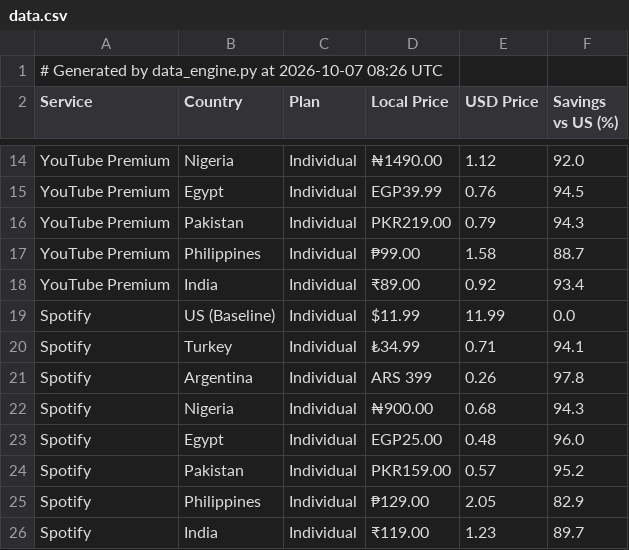
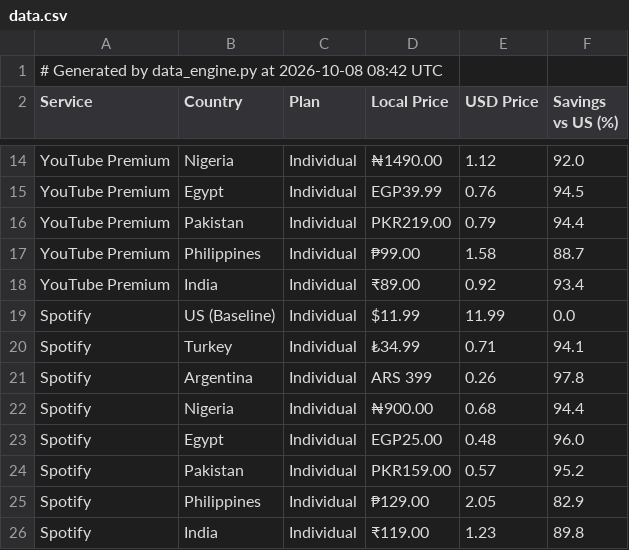
Before and after one commit to ChiarlaC/geo-arbitrage-mrr, a CSV file: data.csv, drawn as a sheet; only a part is shown, gaps mark what is left out.

```diff
--- a/data.csv
+++ b/data.csv
@@ -1,2 +1,2 @@
-# Generated by data_engine.py at 2026-10-07 08:26 UTC
+# Generated by data_engine.py at 2026-10-08 08:42 UTC
 Service,Country,Plan,Local Price,USD Price,Savings vs US (%)
@@ -15,3 +15,3 @@ YouTube Premium,Nigeria,Individual,₦1490.00,1.12,92.0
 YouTube Premium,Egypt,Individual,EGP39.99,0.76,94.5
-YouTube Premium,Pakistan,Individual,PKR219.00,0.79,94.3
+YouTube Premium,Pakistan,Individual,PKR219.00,0.79,94.4
 YouTube Premium,Philippines,Individual,₱99.00,1.58,88.7
@@ -21,3 +21,3 @@ Spotify,Turkey,Individual,₺34.99,0.71,94.1
 Spotify,Argentina,Individual,ARS 399,0.26,97.8
-Spotify,Nigeria,Individual,₦900.00,0.68,94.3
+Spotify,Nigeria,Individual,₦900.00,0.68,94.4
 Spotify,Egypt,Individual,EGP25.00,0.48,96.0
@@ -25,2 +25,2 @@ Spotify,Pakistan,Individual,PKR159.00,0.57,95.2
 Spotify,Philippines,Individual,₱129.00,2.05,82.9
-Spotify,India,Individual,₹119.00,1.23,89.7
+Spotify,India,Individual,₹119.00,1.23,89.8
```
